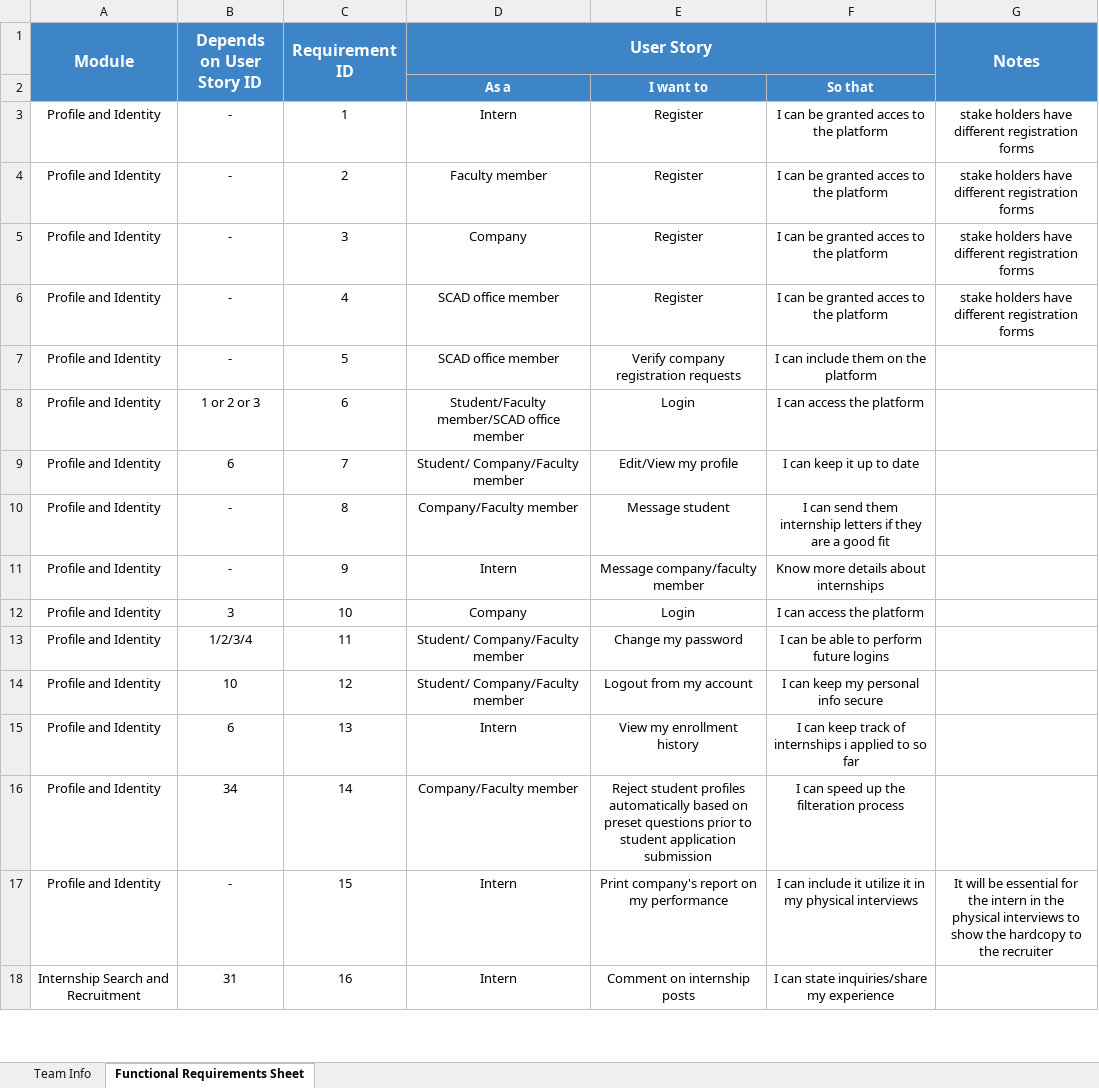
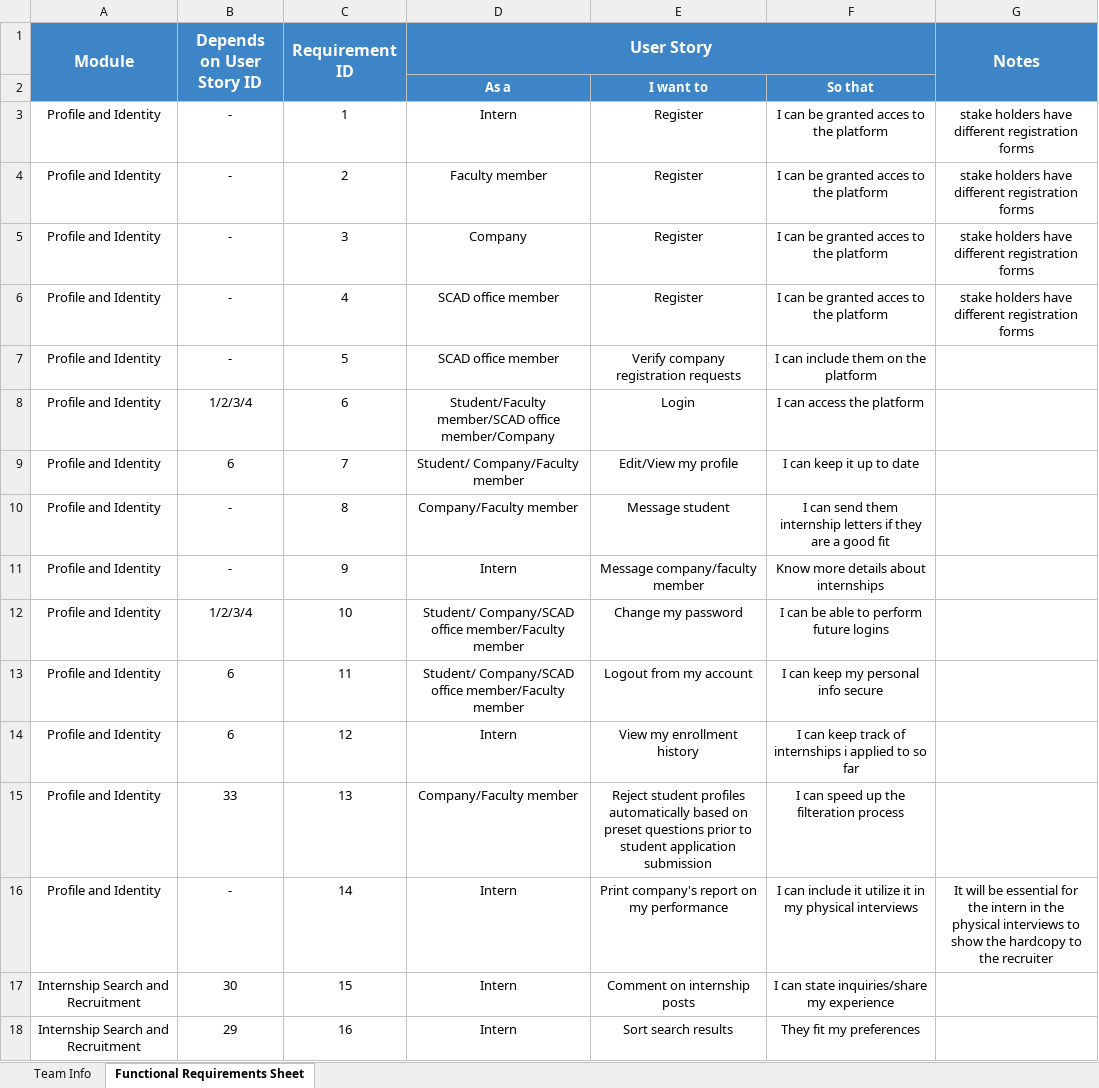
Before and after one commit to CSEN603-2025/Ctrl_alt_defeat_2, an Excel workbook: ctr-alt-defeat-MS1-P1-A.xlsx, sheet Functional Requirements Sheet, drawn as a sheet; only a part is shown; values as stored, in another font and other column widths than the file's, no borders; charts and pictures not drawn; the diff covers the shown part only; the diff names each change by its address in the sheet, - before the commit and + after, or states it on an @@ line.

```diff
--- a/ctr-alt-defeat-MS1-P1-A.xlsx (sheet Functional Requirements Sheet)
+++ b/ctr-alt-defeat-MS1-P1-A.xlsx (sheet Functional Requirements Sheet)
-B8 (Depends on User Story ID): 1 or 2 or 3
+B8 (Depends on User Story ID): 1/2/3/4
-D8 (User Story): Student/Faculty member/SCAD office member
+D8 (User Story): Student/Faculty member/SCAD office member/Company
-B12 (Depends on User Story ID): 3
+B12 (Depends on User Story ID): 1/2/3/4
-D12 (User Story): Company
+D12 (User Story): Student/ Company/SCAD office member/Faculty member
-E12: Login
+E12: Change my password
-F12: I can access the platform
+F12: I can be able to perform future logins
-B13 (Depends on User Story ID): 1/2/3/4
+B13 (Depends on User Story ID): 6
-D13 (User Story): Student/ Company/Faculty member
+D13 (User Story): Student/ Company/SCAD office member/Faculty member
-E13: Change my password
+E13: Logout from my account
-F13: I can be able to perform future logins
+F13: I can keep my personal info secure
-B14 (Depends on User Story ID): 10
+B14 (Depends on User Story ID): 6
-D14 (User Story): Student/ Company/Faculty member
+D14 (User Story): Intern
-E14: Logout from my account
+E14: View my enrollment history
-F14: I can keep my personal info secure
+F14: I can keep track of internships i applied to so far
-B15 (Depends on User Story ID): 6
+B15 (Depends on User Story ID): 33
-D15 (User Story): Intern
+D15 (User Story): Company/Faculty member
-E15: View my enrollment history
+E15: Reject student profiles automatically based on preset questions prior to student application submission
-F15: I can keep track of internships i applied to so far
+F15: I can speed up the filteration process
-B16 (Depends on User Story ID): 34
+B16 (Depends on User Story ID): -
-D16 (User Story): Company/Faculty member
+D16 (User Story): Intern
-E16: Reject student profiles automatically based on preset questions prior to student application submission
+E16: Print company's report on my performance
-F16: I can speed up the filteration process
+F16: I can include it utilize it in my physical interviews
-G16 (Notes): (empty)
+G16 (Notes): It will be essential for the intern in the physical interviews to show the hardcopy to the recruiter
-A17 (Module): Profile and Identity
+A17 (Module): Internship Search and Recruitment
-B17 (Depends on User Story ID): -
+B17 (Depends on User Story ID): 30
-E17: Print company's report on my performance
+E17: Comment on internship posts
-F17: I can include it utilize it in my physical interviews
+F17: I can state inquiries/share my experience
-G17 (Notes): It will be essential for the intern in the physical interviews to show the hardcopy to the recruiter
+G17 (Notes): (empty)
-B18 (Depends on User Story ID): 31
+B18 (Depends on User Story ID): 29
-E18: Comment on internship posts
+E18: Sort search results
-F18: I can state inquiries/share my experience
+F18: They fit my preferences
```
Also changed, not shown: 135 edited cells elsewhere in this sheet.
